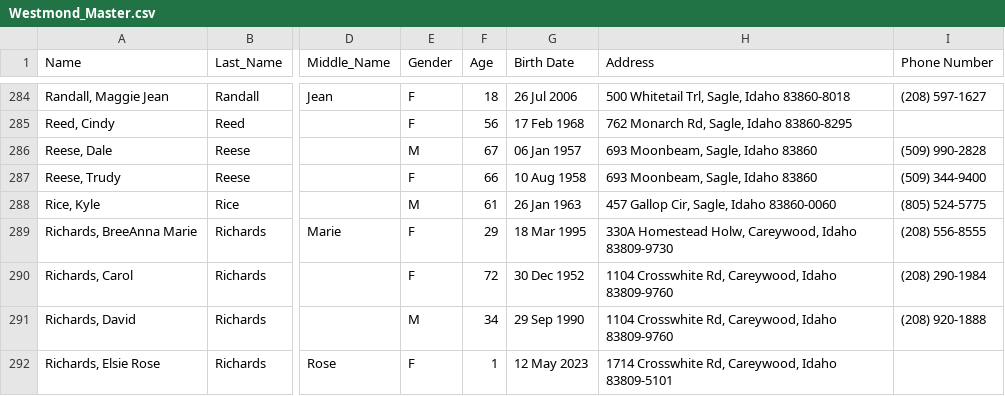
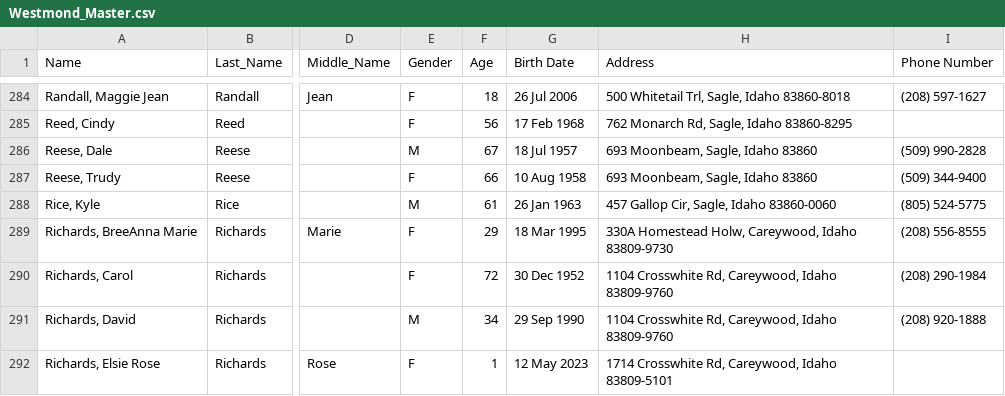
Before and after one commit to Reelman57/Reese, a CSV file: Westmond_Master.csv, drawn as a sheet; only a part is shown, gaps mark what is left out; the diff names each change by its address in the sheet, - before the commit and + after, or states it on an @@ line.

Commit message:
Update Westmond_Master.csv

```diff
--- a/Westmond_Master.csv
+++ b/Westmond_Master.csv
-G286 (Birth Date): 06 Jan 1957
+G286 (Birth Date): 18 Jul 1957
```
